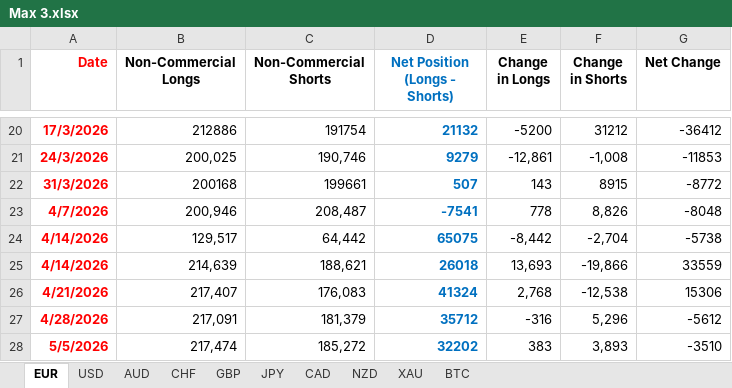
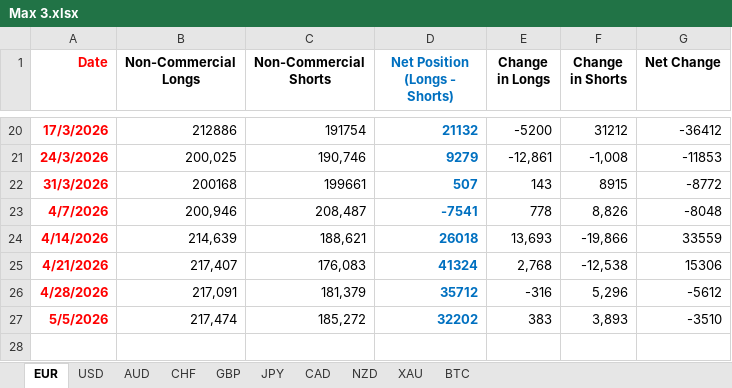
Before and after one commit to maxwellkarani89-bit/NEW-SYSTEM, an Excel workbook: Max 3.xlsx, sheet EUR, drawn as a sheet; only a part is shown, gaps mark what is left out; values as stored, in another font and other column widths than the file's, no borders; charts and pictures not drawn; the diff names each change by its address in the sheet, - before the commit and + after, or states it on an @@ line.

```diff
--- a/Max 3.xlsx (sheet EUR)
+++ b/Max 3.xlsx (sheet EUR)
-row 24: 4/14/2026 | 129,517 | 64,442 | 65075 | -8,442 | -2,704 | -5738
```
Also changed, not shown: charts or pictures, 2 other files.
